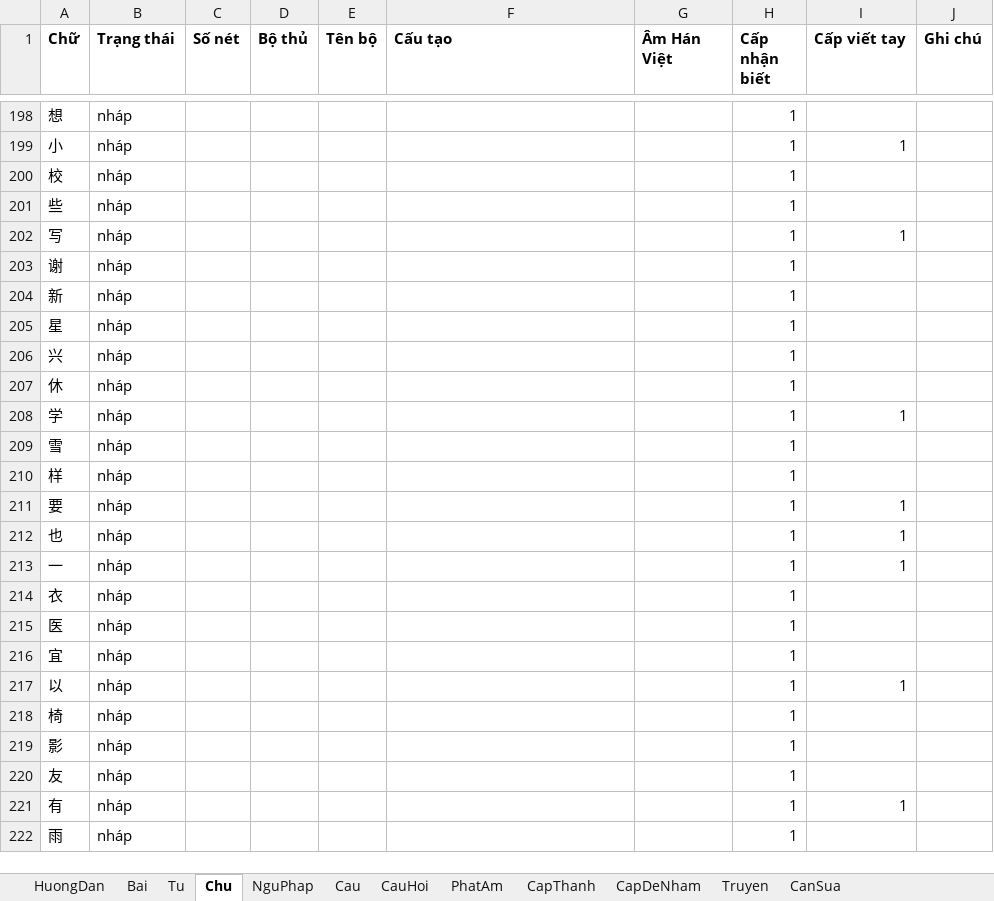
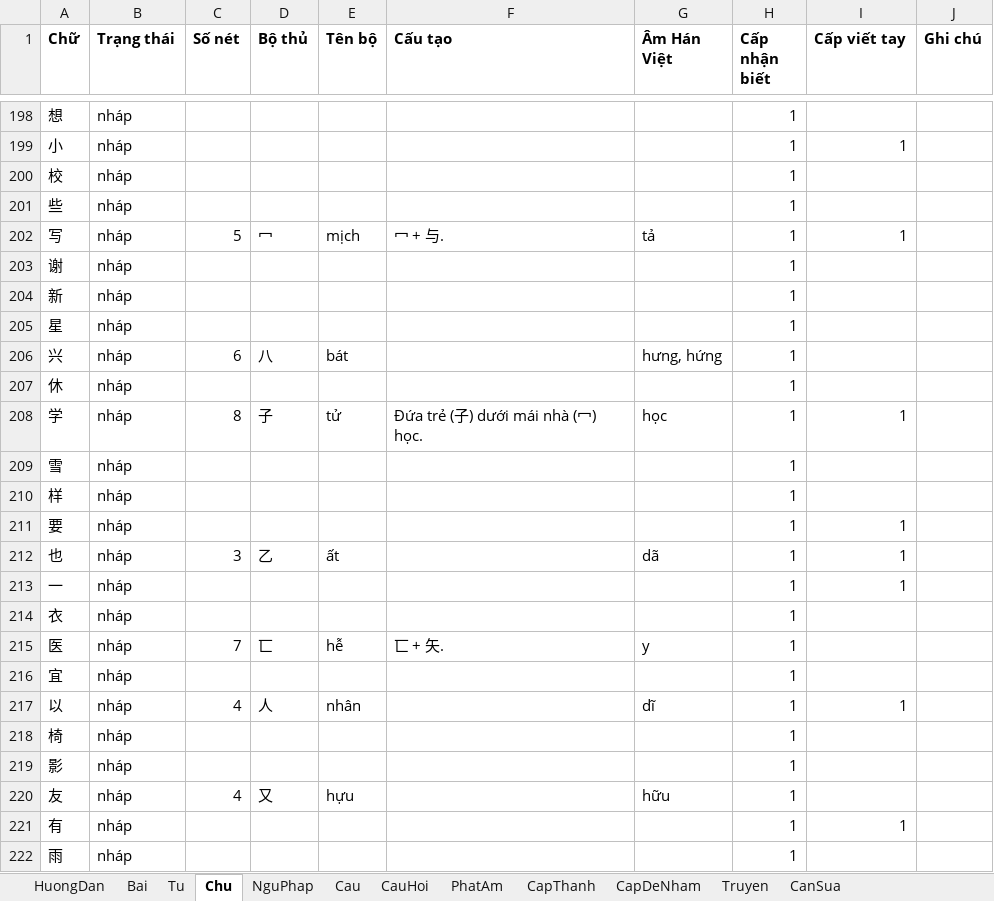
Before and after one commit to luongquangdao8386-ops/xinyu, an Excel workbook: tools/ra/xinyu-noi-dung.xlsx, sheet Chu, drawn as a sheet; only a part is shown, gaps mark what is left out; values as stored, in another font and other column widths than the file's, no borders; the diff covers the shown part only; the diff names each change by its address in the sheet, - before the commit and + after, or states it on an @@ line.

```diff
--- a/tools/ra/xinyu-noi-dung.xlsx (sheet Chu)
+++ b/tools/ra/xinyu-noi-dung.xlsx (sheet Chu)
-C202 (Số nét): (empty)
+C202 (Số nét): 5
-D202 (Bộ thủ): (empty)
+D202 (Bộ thủ): 冖
-E202 (Tên bộ): (empty)
+E202 (Tên bộ): mịch
-F202 (Cấu tạo): (empty)
+F202 (Cấu tạo): 冖 + 与.
-G202 (Âm Hán Việt): (empty)
+G202 (Âm Hán Việt): tả
-C206 (Số nét): (empty)
+C206 (Số nét): 6
-D206 (Bộ thủ): (empty)
+D206 (Bộ thủ): 八
-E206 (Tên bộ): (empty)
+E206 (Tên bộ): bát
-G206 (Âm Hán Việt): (empty)
+G206 (Âm Hán Việt): hưng, hứng
-C208 (Số nét): (empty)
+C208 (Số nét): 8
-D208 (Bộ thủ): (empty)
+D208 (Bộ thủ): 子
-E208 (Tên bộ): (empty)
+E208 (Tên bộ): tử
-F208 (Cấu tạo): (empty)
+F208 (Cấu tạo): Đứa trẻ (子) dưới mái nhà (冖) học.
-G208 (Âm Hán Việt): (empty)
+G208 (Âm Hán Việt): học
-C212 (Số nét): (empty)
+C212 (Số nét): 3
-D212 (Bộ thủ): (empty)
+D212 (Bộ thủ): 乙
-E212 (Tên bộ): (empty)
+E212 (Tên bộ): ất
-G212 (Âm Hán Việt): (empty)
+G212 (Âm Hán Việt): dã
-C215 (Số nét): (empty)
+C215 (Số nét): 7
-D215 (Bộ thủ): (empty)
+D215 (Bộ thủ): 匸
-E215 (Tên bộ): (empty)
+E215 (Tên bộ): hễ
-F215 (Cấu tạo): (empty)
+F215 (Cấu tạo): 匸 + 矢.
-G215 (Âm Hán Việt): (empty)
+G215 (Âm Hán Việt): y
-C217 (Số nét): (empty)
+C217 (Số nét): 4
-D217 (Bộ thủ): (empty)
+D217 (Bộ thủ): 人
-E217 (Tên bộ): (empty)
+E217 (Tên bộ): nhân
-G217 (Âm Hán Việt): (empty)
+G217 (Âm Hán Việt): dĩ
-C220 (Số nét): (empty)
+C220 (Số nét): 4
-D220 (Bộ thủ): (empty)
+D220 (Bộ thủ): 又
-E220 (Tên bộ): (empty)
+E220 (Tên bộ): hựu
-G220 (Âm Hán Việt): (empty)
+G220 (Âm Hán Việt): hữu
```
Also changed, not shown: 278 edited cells elsewhere in this sheet, sheet CauHoi, sheet Cau, sheet Tu, sheet NguPhap, sheet Bai, sheet PhatAm, 3 more sheets, 1 other file.
